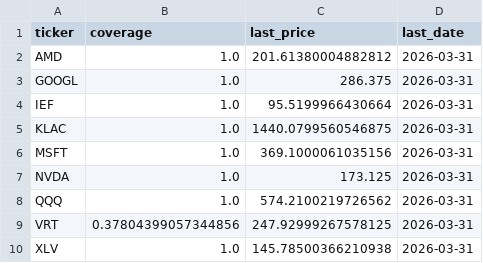
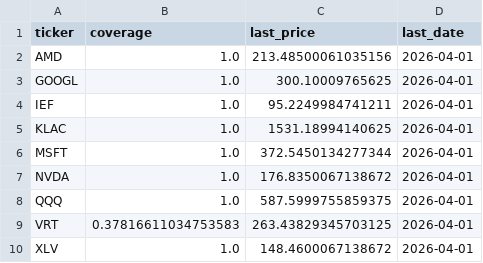
Before and after one commit to calinardeleanu88/tech-rotation-system, a CSV file: outputs/diagnostics.csv, drawn as a sheet.

```diff
--- a/outputs/diagnostics.csv
+++ b/outputs/diagnostics.csv
@@ -1,10 +1,10 @@
 ticker,coverage,last_price,last_date
-AMD,1.0,201.61380004882812,2026-03-31
-GOOGL,1.0,286.375,2026-03-31
-IEF,1.0,95.5199966430664,2026-03-31
-KLAC,1.0,1440.0799560546875,2026-03-31
-MSFT,1.0,369.1000061035156,2026-03-31
-NVDA,1.0,173.125,2026-03-31
-QQQ,1.0,574.2100219726562,2026-03-31
-VRT,0.37804399057344856,247.92999267578125,2026-03-31
-XLV,1.0,145.78500366210938,2026-03-31
+AMD,1.0,213.48500061035156,2026-04-01
+GOOGL,1.0,300.10009765625,2026-04-01
+IEF,1.0,95.2249984741211,2026-04-01
+KLAC,1.0,1531.18994140625,2026-04-01
+MSFT,1.0,372.5450134277344,2026-04-01
+NVDA,1.0,176.8350067138672,2026-04-01
+QQQ,1.0,587.5999755859375,2026-04-01
+VRT,0.37816611034753583,263.43829345703125,2026-04-01
+XLV,1.0,148.4600067138672,2026-04-01
```
Also changed, not shown: outputs/equity.csv, outputs/summary.csv, 1 other file.
